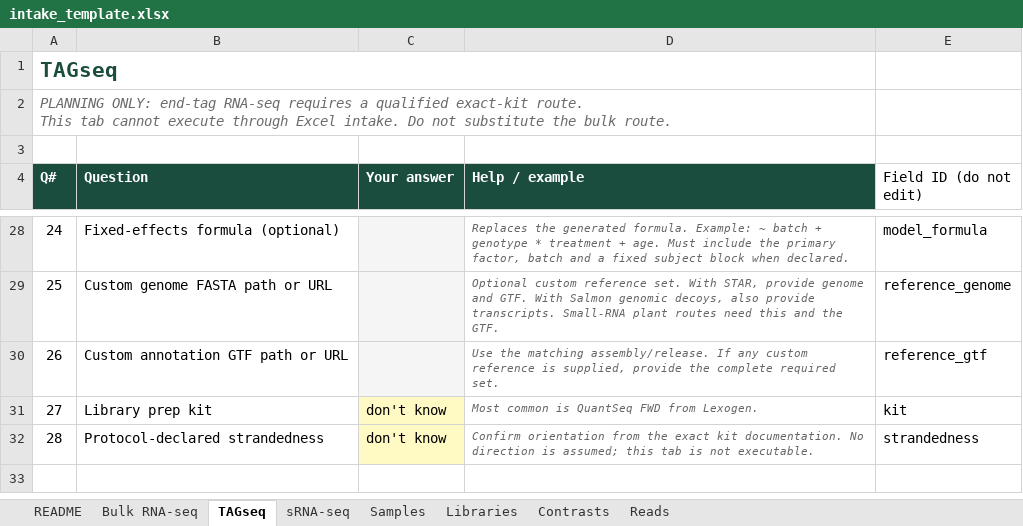
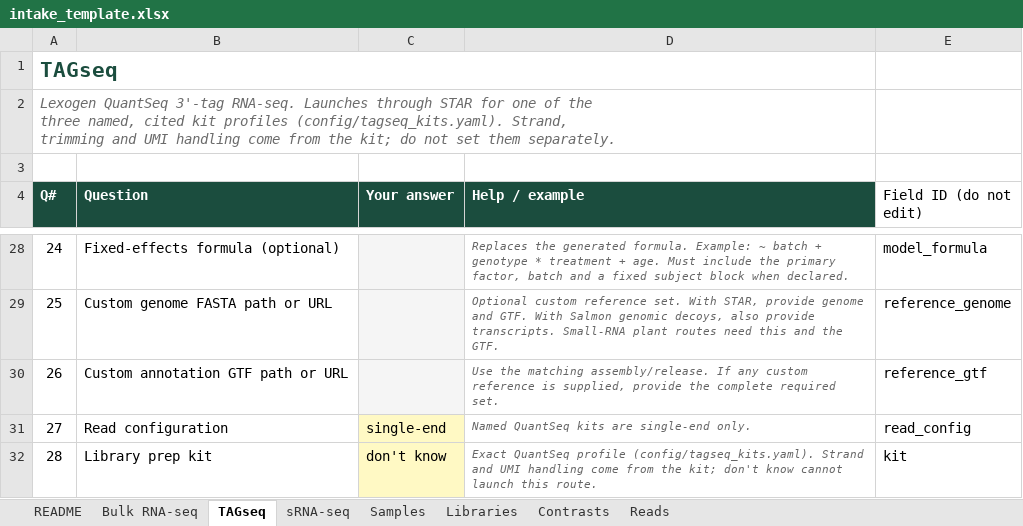
Before and after one commit to prem-p-singh/RNASeq-pipeline, an Excel workbook: intake_template.xlsx, sheet TAGseq, drawn as a sheet; only a part is shown, gaps mark what is left out; values as stored, in another font and other column widths than the file's, no borders; ↵ is a line break in a cell; the diff names each change by its address in the sheet, - before the commit and + after, or states it on an @@ line.

Commit message:
feat: launch named QuantSeq kits from the TAGseq workbook tab

```diff
--- a/intake_template.xlsx (sheet TAGseq)
+++ b/intake_template.xlsx (sheet TAGseq)
-A2 (Q#): PLANNING ONLY: end-tag RNA-seq requires a qualified exact-kit route. ↵ This tab cannot execute through Excel intake. Do not substitute the bulk route.
+A2 (Q#): Lexogen QuantSeq 3'-tag RNA-seq. Launches through STAR for one of the ↵ three named, cited kit profiles (config/tagseq_kits.yaml). Strand, ↵ trimming and UMI handling come from the kit; do not set them separately.
-B31 (Question): Library prep kit
+B31 (Question): Read configuration
-C31 (Your answer): don't know
+C31 (Your answer): single-end
-D31 (Help / example): Most common is QuantSeq FWD from Lexogen.
+D31 (Help / example): Named QuantSeq kits are single-end only.
-E31 (Field ID (do not edit)): kit
+E31 (Field ID (do not edit)): read_config
-B32 (Question): Protocol-declared strandedness
+B32 (Question): Library prep kit
-D32 (Help / example): Confirm orientation from the exact kit documentation. No direction is assumed; this tab is not executable.
+D32 (Help / example): Exact QuantSeq profile (config/tagseq_kits.yaml). Strand and UMI handling come from the kit; don't know cannot launch this route.
-E32 (Field ID (do not edit)): strandedness
+E32 (Field ID (do not edit)): kit
```
Also changed, not shown: sheet README, 3 other files.
